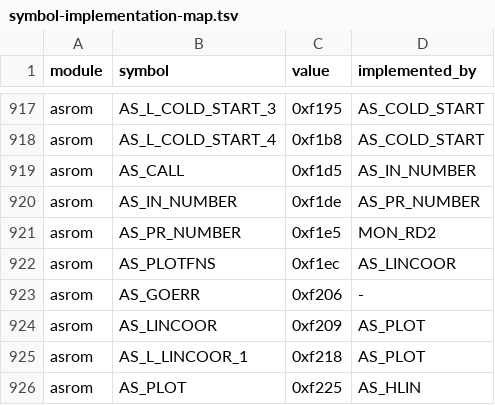
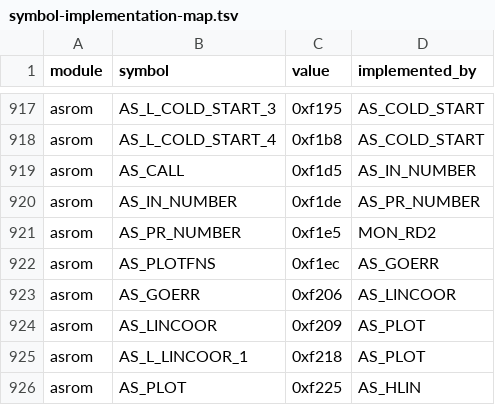
Before and after one commit to khmseu/ApplesoftNG, a TSV file: docs/symbol-implementation-map.tsv, drawn as a sheet; only a part is shown, gaps mark what is left out.

```diff
--- a/docs/symbol-implementation-map.tsv
+++ b/docs/symbol-implementation-map.tsv
@@ -921,4 +921,4 @@ asrom	AS_IN_NUMBER	0xf1de	AS_PR_NUMBER
 asrom	AS_PR_NUMBER	0xf1e5	MON_RD2
-asrom	AS_PLOTFNS	0xf1ec	AS_LINCOOR
-asrom	AS_GOERR	0xf206	-
+asrom	AS_PLOTFNS	0xf1ec	AS_GOERR
+asrom	AS_GOERR	0xf206	AS_LINCOOR
 asrom	AS_LINCOOR	0xf209	AS_PLOT
```
Also changed, not shown: docs/symbol-implementation-map-claims.tsv, 2 other files.
